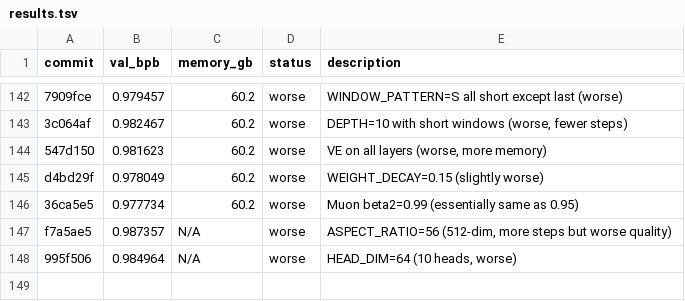
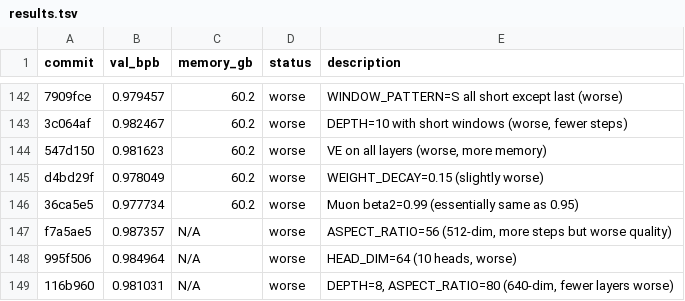
Before and after one commit to quietsmile/autoresearch, a TSV file: results.tsv, drawn as a sheet; only a part is shown, gaps mark what is left out; the diff names each change by its address in the sheet, - before the commit and + after, or states it on an @@ line.

Commit message:
Revert DEPTH=9, ASPECT_RATIO=64; log exp 147 (8 layers worse)

```diff
--- a/results.tsv
+++ b/results.tsv
+row 149: 116b960 | 0.981031 | N/A | worse | DEPTH=8, ASPECT_RATIO=80 (640-dim, fewer layers worse)
```
Also changed, not shown: 1 other file.
